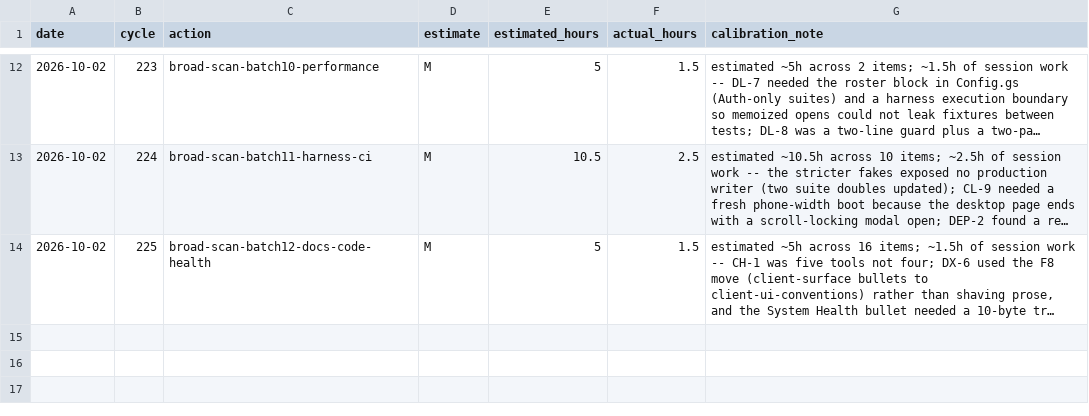
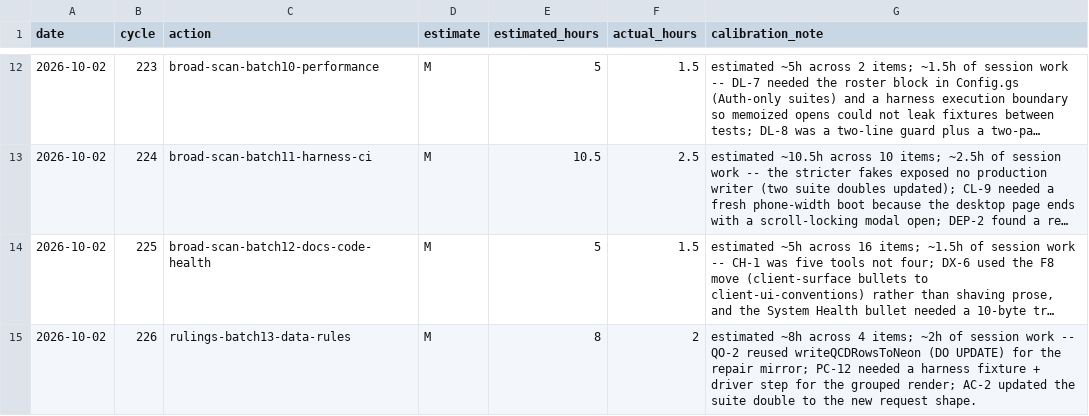
Before and after one commit to robinchoudhuryums/call-data-reporting, a CSV file: .cycle/estimates.csv, drawn as a sheet; only a part is shown, gaps mark what is left out; long unchanged cells end in …; the diff names each change by its address in the sheet, - before the commit and + after, or states it on an @@ line.

```diff
--- a/.cycle/estimates.csv
+++ b/.cycle/estimates.csv
+row 15: 2026-10-02 | 226 | rulings-batch13-data-rules | M | 8 | 2 | estimated ~8h across 4 items; ~2h of session work -- QO-2 reused writeQCDRowsToNeon (DO UPDATE) for the repair mirror; PC-12 needed a harness fixture + driver step for the grouped render; AC-2 updated the suite double to the new request shape.
```
Also changed, not shown: 25 other files.
